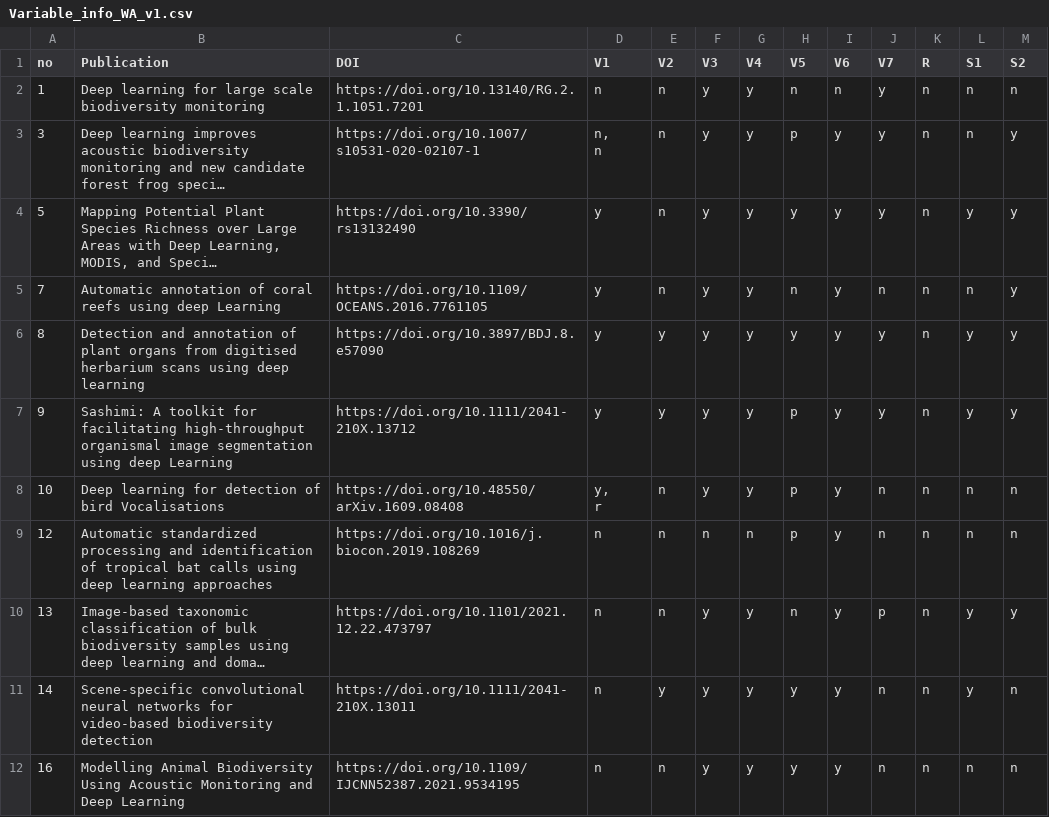
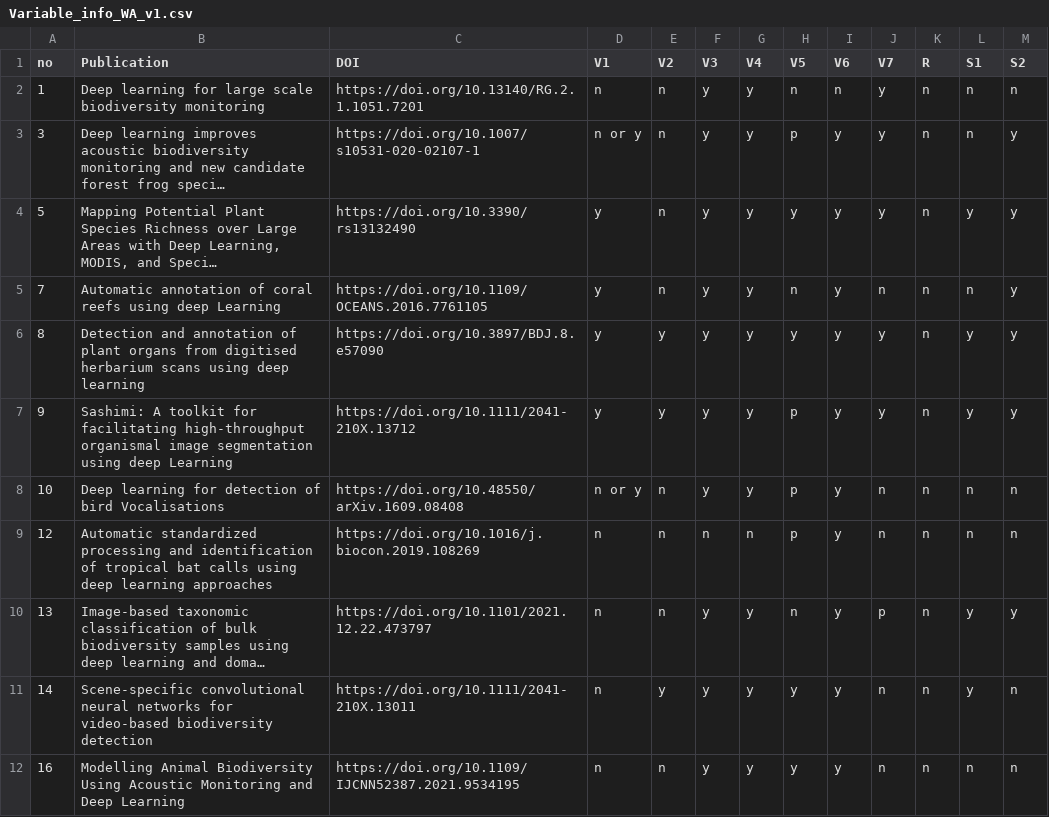
Before and after one commit to fusion-jena/Reproduce-DLmethods-Biodiv, a CSV file: Variable_info_WA_v1.csv, drawn as a sheet; only a part is shown; long unchanged cells end in …; ↵ is a line break in a cell; the diff names each change by its address in the sheet, - before the commit and + after, or states it on an @@ line.

Commit message:
Add files via upload

```diff
--- a/Variable_info_WA_v1.csv
+++ b/Variable_info_WA_v1.csv
-D3 (V1): n, ↵ n
+D3 (V1): n or y
-D8 (V1): y, ↵ r
+D8 (V1): n or y
```
